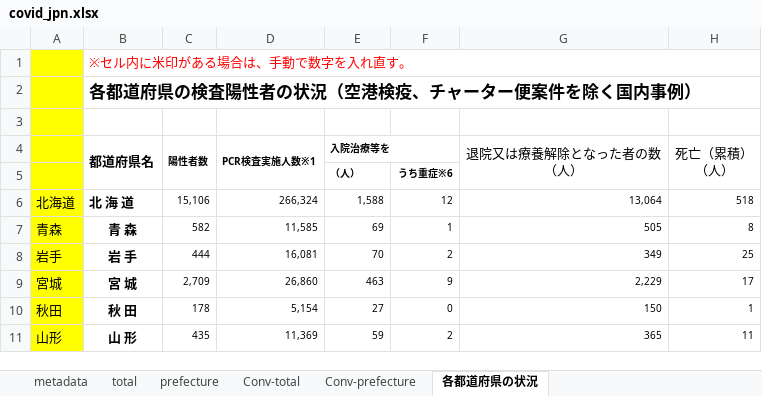
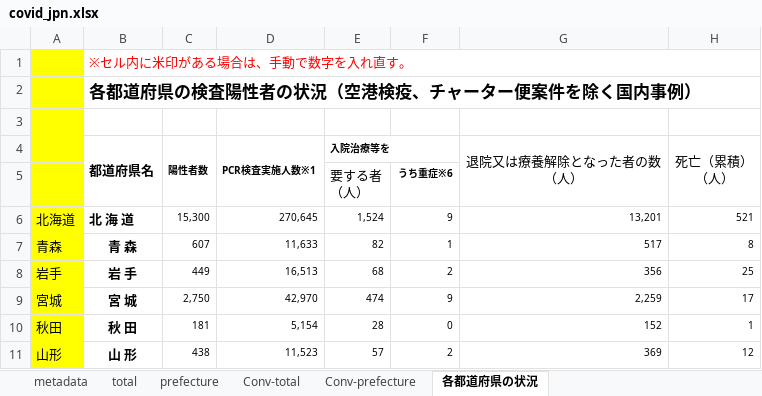
Before and after one commit to lisphilar/covid19-sir, an Excel workbook: data/japan/covid_jpn.xlsx, sheet 各都道府県の状況, drawn as a sheet; only a part is shown; values as stored, in another font and other column widths than the file's, no borders; ↵ is a line break in a cell; the diff covers the shown part only; the diff names each change by its address in the sheet, - before the commit and + after, or states it on an @@ line.

```diff
--- a/data/japan/covid_jpn.xlsx (sheet 各都道府県の状況)
+++ b/data/japan/covid_jpn.xlsx (sheet 各都道府県の状況)
-E5 (入院治療等を): （人）
+E5 (入院治療等を): 要する者 ↵ （人）
-E5 bold: on
+E5 bold: off, text size: larger
-C6 (陽性者数): 15,106
+C6 (陽性者数): 15,300
-D6 (PCR検査実施人数※1): 266,324
+D6 (PCR検査実施人数※1): 270,645
-E6 (入院治療等を): 1,588
+E6 (入院治療等を): 1,524
-F6: 12
+F6: 9
-G6 (退院又は療養解除となった者の数 （人）): 13,064
+G6 (退院又は療養解除となった者の数 （人）): 13,201
-H6 (死亡（累積） （人）): 518
+H6 (死亡（累積） （人）): 521
-C7 (陽性者数): 582
+C7 (陽性者数): 607
-D7 (PCR検査実施人数※1): 11,585
+D7 (PCR検査実施人数※1): 11,633
-E7 (入院治療等を): 69
+E7 (入院治療等を): 82
-G7 (退院又は療養解除となった者の数 （人）): 505
+G7 (退院又は療養解除となった者の数 （人）): 517
-C8 (陽性者数): 444
+C8 (陽性者数): 449
-D8 (PCR検査実施人数※1): 16,081
+D8 (PCR検査実施人数※1): 16,513
-E8 (入院治療等を): 70
+E8 (入院治療等を): 68
-G8 (退院又は療養解除となった者の数 （人）): 349
+G8 (退院又は療養解除となった者の数 （人）): 356
-C9 (陽性者数): 2,709
+C9 (陽性者数): 2,750
-D9 (PCR検査実施人数※1): 26,860
+D9 (PCR検査実施人数※1): 42,970
-E9 (入院治療等を): 463
+E9 (入院治療等を): 474
-G9 (退院又は療養解除となった者の数 （人）): 2,229
+G9 (退院又は療養解除となった者の数 （人）): 2,259
-C10 (陽性者数): 178
+C10 (陽性者数): 181
-E10 (入院治療等を): 27
+E10 (入院治療等を): 28
-G10 (退院又は療養解除となった者の数 （人）): 150
+G10 (退院又は療養解除となった者の数 （人）): 152
-C11 (陽性者数): 435
+C11 (陽性者数): 438
-D11 (PCR検査実施人数※1): 11,369
+D11 (PCR検査実施人数※1): 11,523
-E11 (入院治療等を): 59
+E11 (入院治療等を): 57
-G11 (退院又は療養解除となった者の数 （人）): 365
+G11 (退院又は療養解除となった者の数 （人）): 369
-H11 (死亡（累積） （人）): 11
+H11 (死亡（累積） （人）): 12
```
Also changed, not shown: 1 added row, 1 removed row and 200 edited cells elsewhere in this sheet, sheet prefecture, sheet Conv-prefecture, sheet Conv-total, sheet total, 2 other files.
